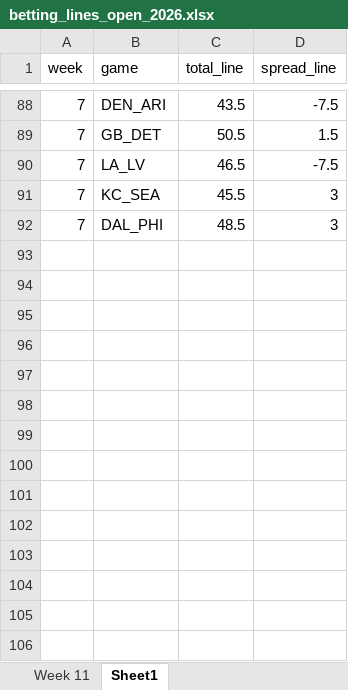
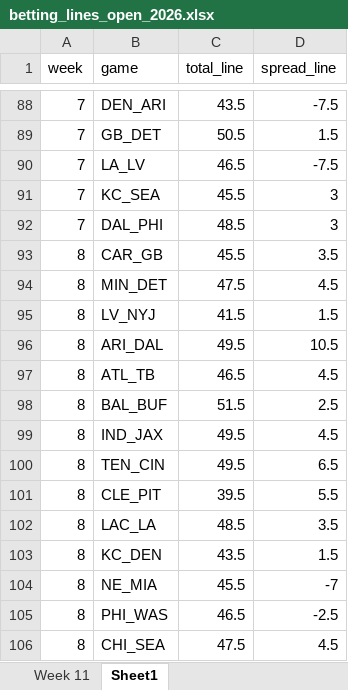
Before and after one commit to david-nemirovsky/Football-DNA, an Excel workbook: betting_lines_open_2026.xlsx, sheet Sheet1, drawn as a sheet; only a part is shown, gaps mark what is left out; values as stored, in another font and other column widths than the file's, no borders; the diff names each change by its address in the sheet, - before the commit and + after, or states it on an @@ line.

Commit message:
initial week 7 run

```diff
--- a/betting_lines_open_2026.xlsx (sheet Sheet1)
+++ b/betting_lines_open_2026.xlsx (sheet Sheet1)
+row 93: 8 | CAR_GB | 45.5 | 3.5
+row 94: 8 | MIN_DET | 47.5 | 4.5
+row 95: 8 | LV_NYJ | 41.5 | 1.5
+row 96: 8 | ARI_DAL | 49.5 | 10.5
+row 97: 8 | ATL_TB | 46.5 | 4.5
+row 98: 8 | BAL_BUF | 51.5 | 2.5
+row 99: 8 | IND_JAX | 49.5 | 4.5
+row 100: 8 | TEN_CIN | 49.5 | 6.5
+row 101: 8 | CLE_PIT | 39.5 | 5.5
+row 102: 8 | LAC_LA | 48.5 | 3.5
+row 103: 8 | KC_DEN | 43.5 | 1.5
+row 104: 8 | NE_MIA | 45.5 | -7
+row 105: 8 | PHI_WAS | 46.5 | -2.5
+row 106: 8 | CHI_SEA | 47.5 | 4.5
```
Also changed, not shown: bet_tracker.xlsx, 37 other files.
